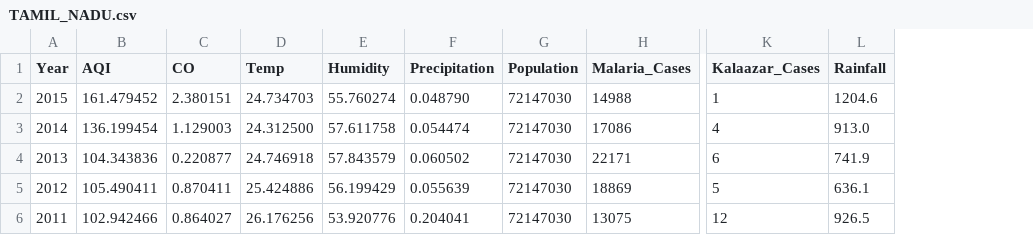
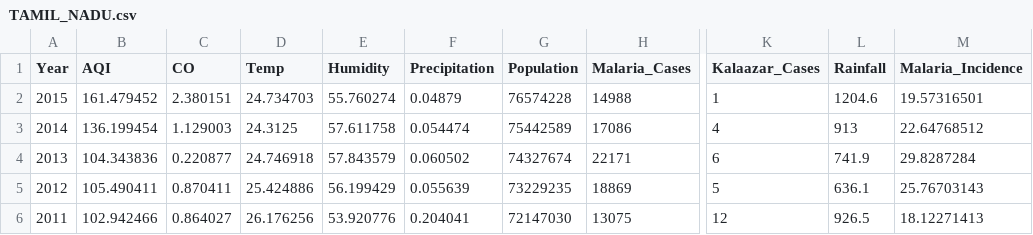
Before and after one commit to harisaisundhar/climate-malaria-canal, a CSV file: ML_model/TAMIL_NADU.csv, drawn as a sheet; only a part is shown, gaps mark what is left out; the diff names each change by its address in the sheet, - before the commit and + after, or states it on an @@ line.

```diff
--- a/ML_model/TAMIL_NADU.csv
+++ b/ML_model/TAMIL_NADU.csv
+column M (Malaria_Incidence), rows 2-6: 19.57316501 | 22.64768512 | 29.8287284 | 25.76703143 | 18.12271413
-F2 (Precipitation): 0.048790
+F2 (Precipitation): 0.04879
-G2 (Population): 72147030
+G2 (Population): 76574228
-D3 (Temp): 24.312500
+D3 (Temp): 24.3125
-G3 (Population): 72147030
+G3 (Population): 75442589
-L3 (Rainfall): 913.0
+L3 (Rainfall): 913
-G4 (Population): 72147030
+G4 (Population): 74327674
-G5 (Population): 72147030
+G5 (Population): 73229235
```
Also changed, not shown: ML_model/ANDHRA_PD.csv, ML_model/DELHI.csv, 3 other files.
